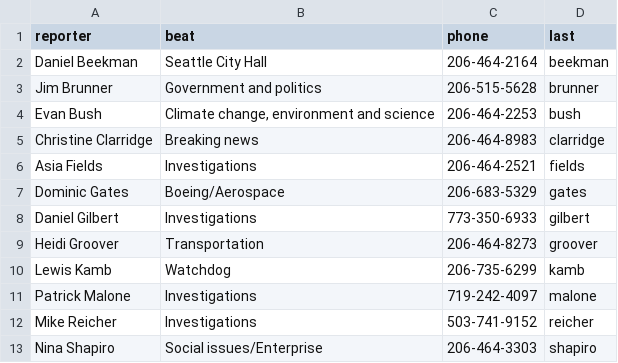
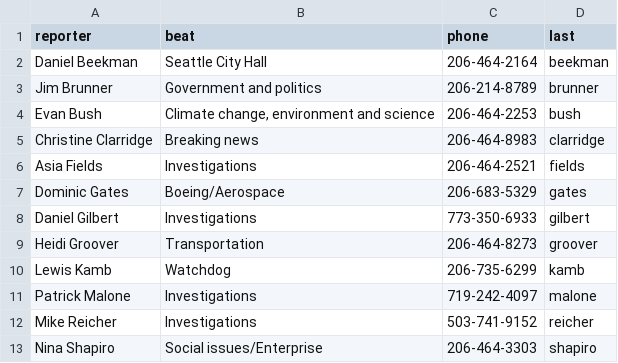
Before and after one commit to seattletimes/st-news-tips, a CSV file: data/signal.csv, drawn as a sheet.

Commit message:
jim brunner phone number update

```diff
--- a/data/signal.csv
+++ b/data/signal.csv
@@ -2,3 +2,3 @@ reporter,beat,phone,last
 Daniel Beekman,Seattle City Hall,206-464-2164,beekman
-Jim Brunner,Government and politics,206-515-5628,brunner
+Jim Brunner,Government and politics,206-214-8789,brunner
 Evan Bush,"Climate change, environment and science",206-464-2253,bush
```
